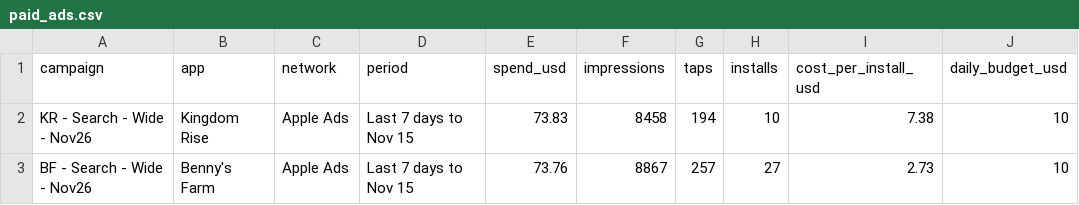
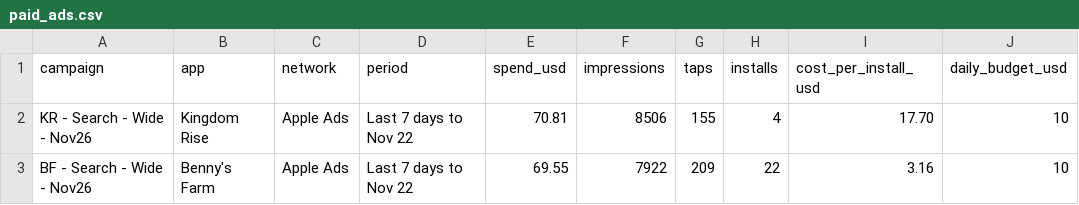
Before and after one commit to Himageo2006/northstar-dashboard, a CSV file: data/paid_ads.csv, drawn as a sheet.

```diff
--- a/data/paid_ads.csv
+++ b/data/paid_ads.csv
@@ -1,3 +1,3 @@
 campaign,app,network,period,spend_usd,impressions,taps,installs,cost_per_install_usd,daily_budget_usd
-"KR - Search - Wide - Nov26","Kingdom Rise",Apple Ads,Last 7 days to Nov 15,73.83,8458,194,10,7.38,10
-"BF - Search - Wide - Nov26","Benny's Farm",Apple Ads,Last 7 days to Nov 15,73.76,8867,257,27,2.73,10
+"KR - Search - Wide - Nov26","Kingdom Rise",Apple Ads,Last 7 days to Nov 22,70.81,8506,155,4,17.70,10
+"BF - Search - Wide - Nov26","Benny's Farm",Apple Ads,Last 7 days to Nov 22,69.55,7922,209,22,3.16,10
```
Also changed, not shown: data/android_daily.csv, data/ratings.csv.
